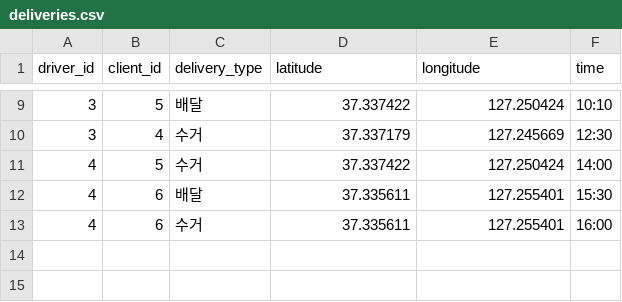
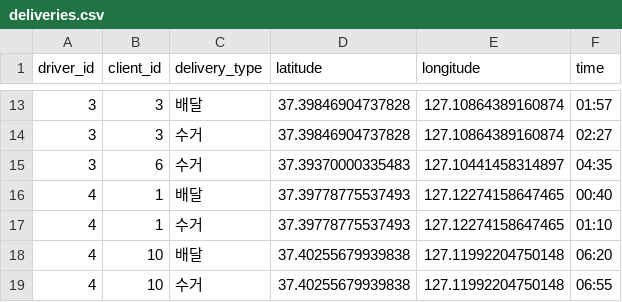
Before and after one commit to KyungseoJung/Python_Team_eVe, a CSV file: RabbitMQ-Administrator/static/deliveries.csv, drawn as a sheet; only a part is shown, gaps mark what is left out; the diff covers the shown part only.

```diff
--- a/RabbitMQ-Administrator/static/deliveries.csv
+++ b/RabbitMQ-Administrator/static/deliveries.csv
@@ -9,5 +13,7 @@ driver_id,client_id,delivery_type,latitude,longitude,time
-3,5,배달,37.337422,127.250424,10:10
-3,4,수거,37.337179,127.245669,12:30
-4,5,수거,37.337422,127.250424,14:00
-4,6,배달,37.335611,127.255401,15:30
-4,6,수거,37.335611,127.255401,16:00
+3,3,배달,37.39846904737828,127.10864389160874,01:57
+3,3,수거,37.39846904737828,127.10864389160874,02:27
+3,6,수거,37.39370000335483,127.10441458314897,04:35
+4,1,배달,37.39778775537493,127.12274158647465,00:40
+4,1,수거,37.39778775537493,127.12274158647465,01:10
+4,10,배달,37.40255679939838,127.11992204750148,06:20
+4,10,수거,37.40255679939838,127.11992204750148,06:55
```
Also changed, not shown: 4 added rows and 28 edited cells elsewhere in this file, RabbitMQ-Administrator/static/Truck_routes_S_03.csv, 14 other files.
